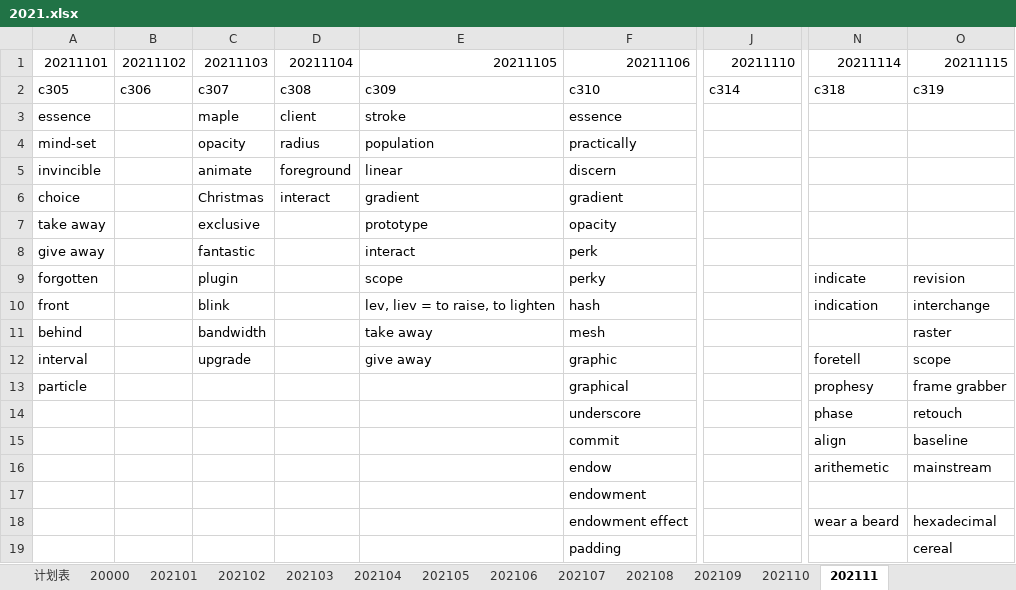
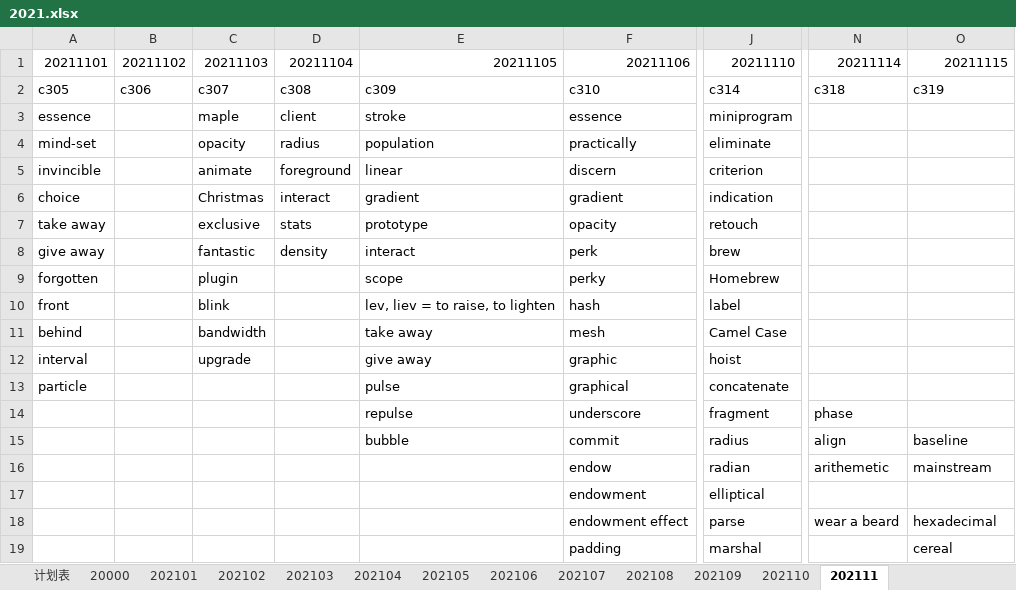
Before and after one commit to liws521/English, an Excel workbook: 2021.xlsx, sheet 202111, drawn as a sheet; only a part is shown, gaps mark what is left out; values as stored, in another font and other column widths than the file's, no borders; the diff covers the shown part only; the diff names each change by its address in the sheet, - before the commit and + after, or states it on an @@ line.

Commit message:
20211110-Win

```diff
--- a/2021.xlsx (sheet 202111)
+++ b/2021.xlsx (sheet 202111)
-J3: (empty)
+J3: miniprogram
-J4: (empty)
+J4: eliminate
-J5: (empty)
+J5: criterion
-J6: (empty)
+J6: indication
-D7: (empty)
+D7: stats
-J7: (empty)
+J7: retouch
-D8: (empty)
+D8: density
-J8: (empty)
+J8: brew
-J9: (empty)
+J9: Homebrew
-N9: indicate
+N9: (empty)
-O9: revision
+O9: (empty)
-J10: (empty)
+J10: label
-N10: indication
+N10: (empty)
-O10: interchange
+O10: (empty)
-J11: (empty)
+J11: Camel Case
-O11: raster
+O11: (empty)
-J12: (empty)
+J12: hoist
-N12: foretell
+N12: (empty)
-O12: scope
+O12: (empty)
-E13: (empty)
+E13: pulse
-J13: (empty)
+J13: concatenate
-N13: prophesy
+N13: (empty)
-O13: frame grabber
+O13: (empty)
-E14: (empty)
+E14: repulse
-J14: (empty)
+J14: fragment
-O14: retouch
+O14: (empty)
-E15: (empty)
+E15: bubble
-J15: (empty)
+J15: radius
-J16: (empty)
+J16: radian
-J17: (empty)
+J17: elliptical
-J18: (empty)
+J18: parse
-J19: (empty)
+J19: marshal
```
Also changed, not shown: 3 edited cells elsewhere in this sheet.
